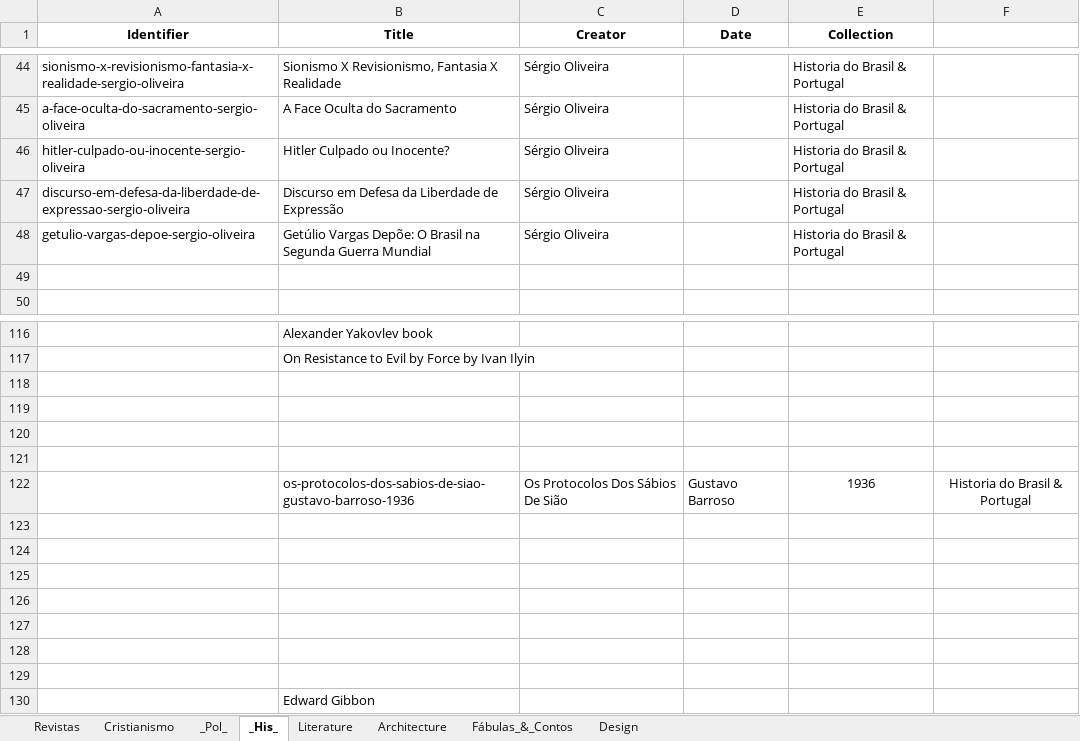
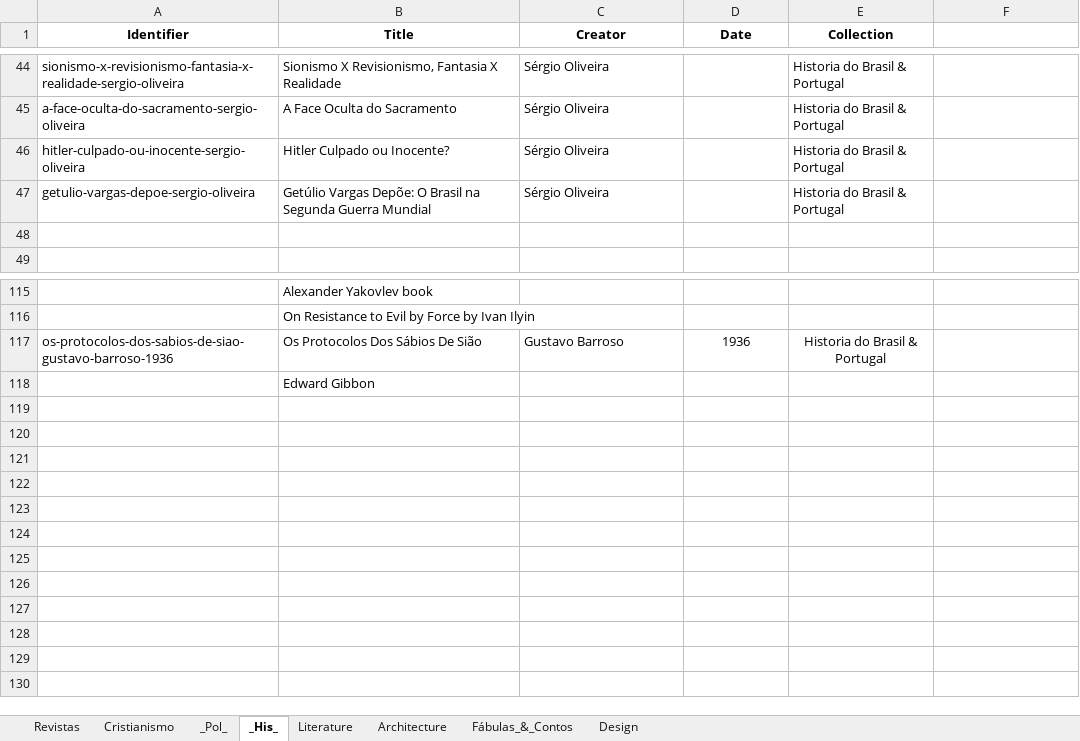
Before and after one commit to GabrielCalheiros/Archive-Skrapper, an Excel workbook: Selected_Downloads.xlsx, sheet _His_, drawn as a sheet; only a part is shown, gaps mark what is left out; values as stored, in another font and other column widths than the file's, no borders; removed rows and columns are numbered as before the commit, all else as after; the diff names each change by its address in the sheet, - before the commit and + after, or states it on an @@ line.

Commit message:
transfering tables

```diff
--- a/Selected_Downloads.xlsx (sheet _His_)
+++ b/Selected_Downloads.xlsx (sheet _His_)
-row 47: discurso-em-defesa-da-liberdade-de-expressao-sergio-oliveira | Discurso em Defesa da Liberdade de Expressão | Sérgio Oliveira |  | Historia do Brasil & Portugal
-row 117: (empty)
+row 117: os-protocolos-dos-sabios-de-siao-gustavo-barroso-1936 | Os Protocolos Dos Sábios De Sião | Gustavo Barroso | 1936 | Historia do Brasil & Portugal
-row 119: (empty)
-row 120: (empty)
-row 121: (empty)
-row 122:  | os-protocolos-dos-sabios-de-siao-gustavo-barroso-1936 | Os Protocolos Dos Sábios De Sião | Gustavo Barroso | 1936 | Historia do Brasil & Portugal
-row 123: (empty)
-row 124: (empty)
-row 125: (empty)
-row 126: (empty)
-row 127: (empty)
-row 128: (empty)
-row 129: (empty)
```
Also changed, not shown: 10 other files.
